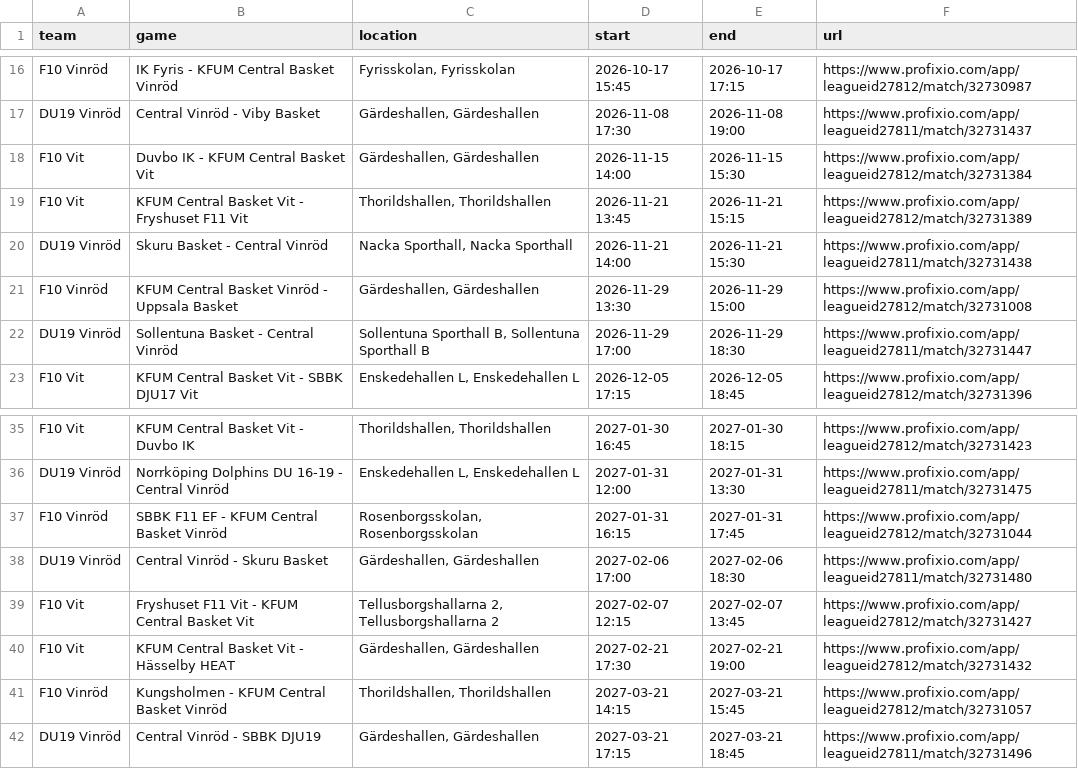
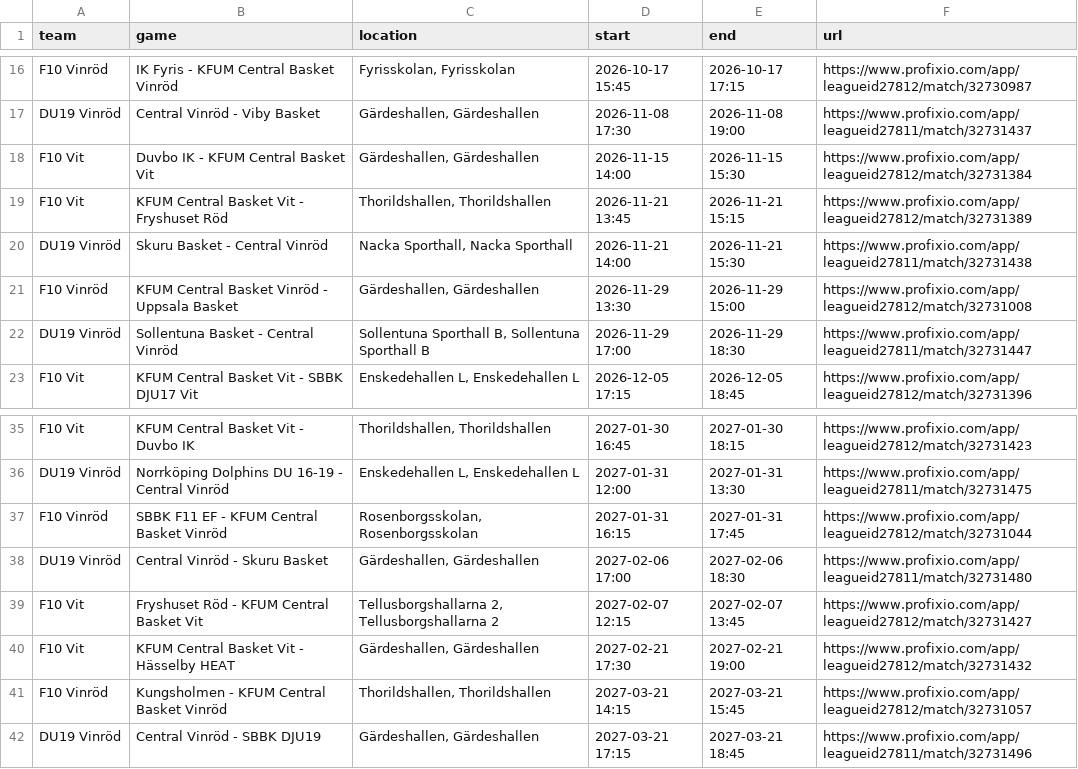
Before and after one commit to cm-src/matchschema, a TSV file: data/games.tsv, drawn as a sheet; only a part is shown, gaps mark what is left out.

```diff
--- a/data/games.tsv
+++ b/data/games.tsv
@@ -18,3 +18,3 @@ DU19 Vinröd	Central Vinröd - Viby Basket	Gärdeshallen, Gärdeshallen	2026-11-
 F10 Vit	Duvbo IK - KFUM Central Basket Vit	Gärdeshallen, Gärdeshallen	2026-11-15 14:00	2026-11-15 15:30	https://www.profixio.com/app/leagueid27812/match/32731384
-F10 Vit	KFUM Central Basket Vit - Fryshuset F11 Vit	Thorildshallen, Thorildshallen	2026-11-21 13:45	2026-11-21 15:15	https://www.profixio.com/app/leagueid27812/match/32731389
+F10 Vit	KFUM Central Basket Vit - Fryshuset Röd	Thorildshallen, Thorildshallen	2026-11-21 13:45	2026-11-21 15:15	https://www.profixio.com/app/leagueid27812/match/32731389
 DU19 Vinröd	Skuru Basket - Central Vinröd	Nacka Sporthall, Nacka Sporthall	2026-11-21 14:00	2026-11-21 15:30	https://www.profixio.com/app/leagueid27811/match/32731438
@@ -38,3 +38,3 @@ F10 Vinröd	SBBK F11 EF - KFUM Central Basket Vinröd	Rosenborgsskolan, Rosenbor
 DU19 Vinröd	Central Vinröd - Skuru Basket	Gärdeshallen, Gärdeshallen	2027-02-06 17:00	2027-02-06 18:30	https://www.profixio.com/app/leagueid27811/match/32731480
-F10 Vit	Fryshuset F11 Vit - KFUM Central Basket Vit	Tellusborgshallarna 2, Tellusborgshallarna 2	2027-02-07 12:15	2027-02-07 13:45	https://www.profixio.com/app/leagueid27812/match/32731427
+F10 Vit	Fryshuset Röd - KFUM Central Basket Vit	Tellusborgshallarna 2, Tellusborgshallarna 2	2027-02-07 12:15	2027-02-07 13:45	https://www.profixio.com/app/leagueid27812/match/32731427
 F10 Vit	KFUM Central Basket Vit - Hässelby HEAT	Gärdeshallen, Gärdeshallen	2027-02-21 17:30	2027-02-21 19:00	https://www.profixio.com/app/leagueid27812/match/32731432
```
Also changed, not shown: 2 other files.
